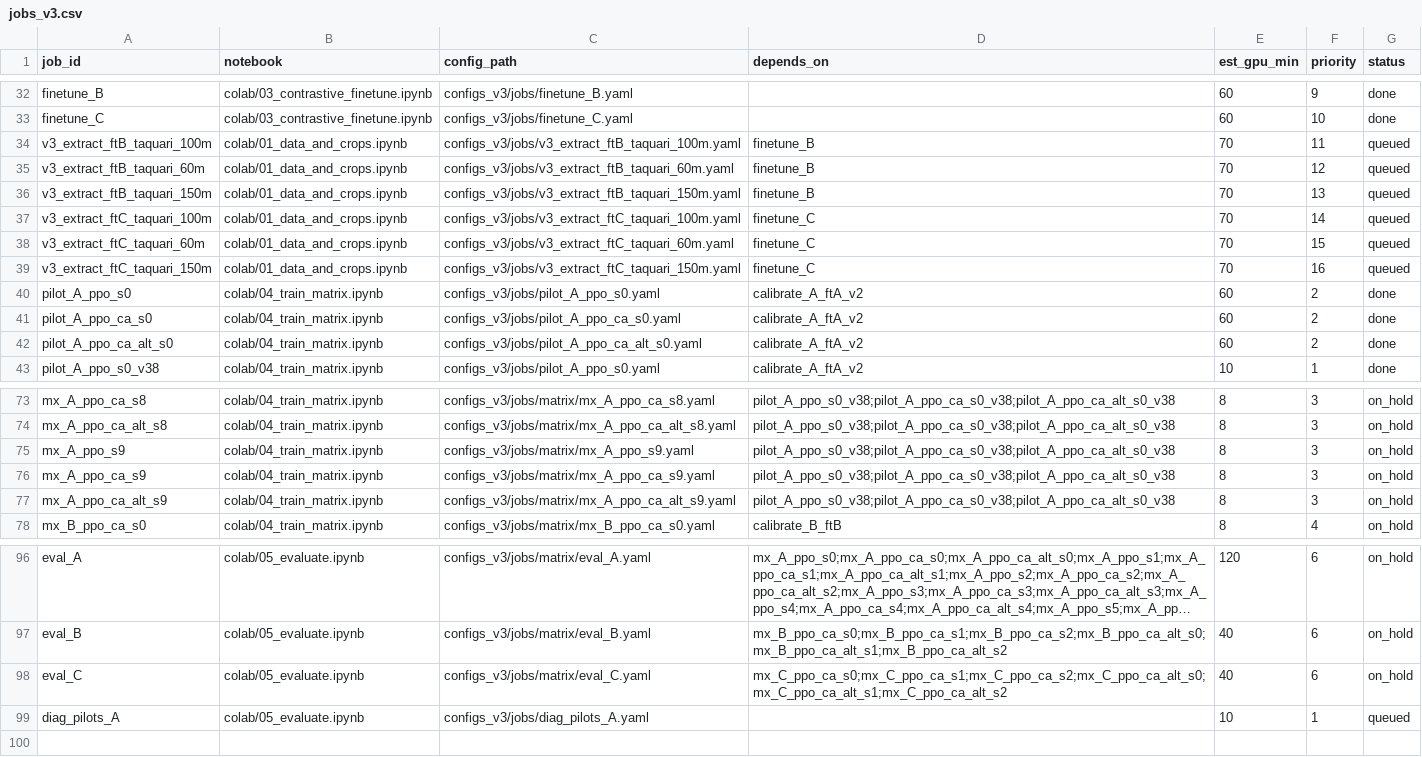
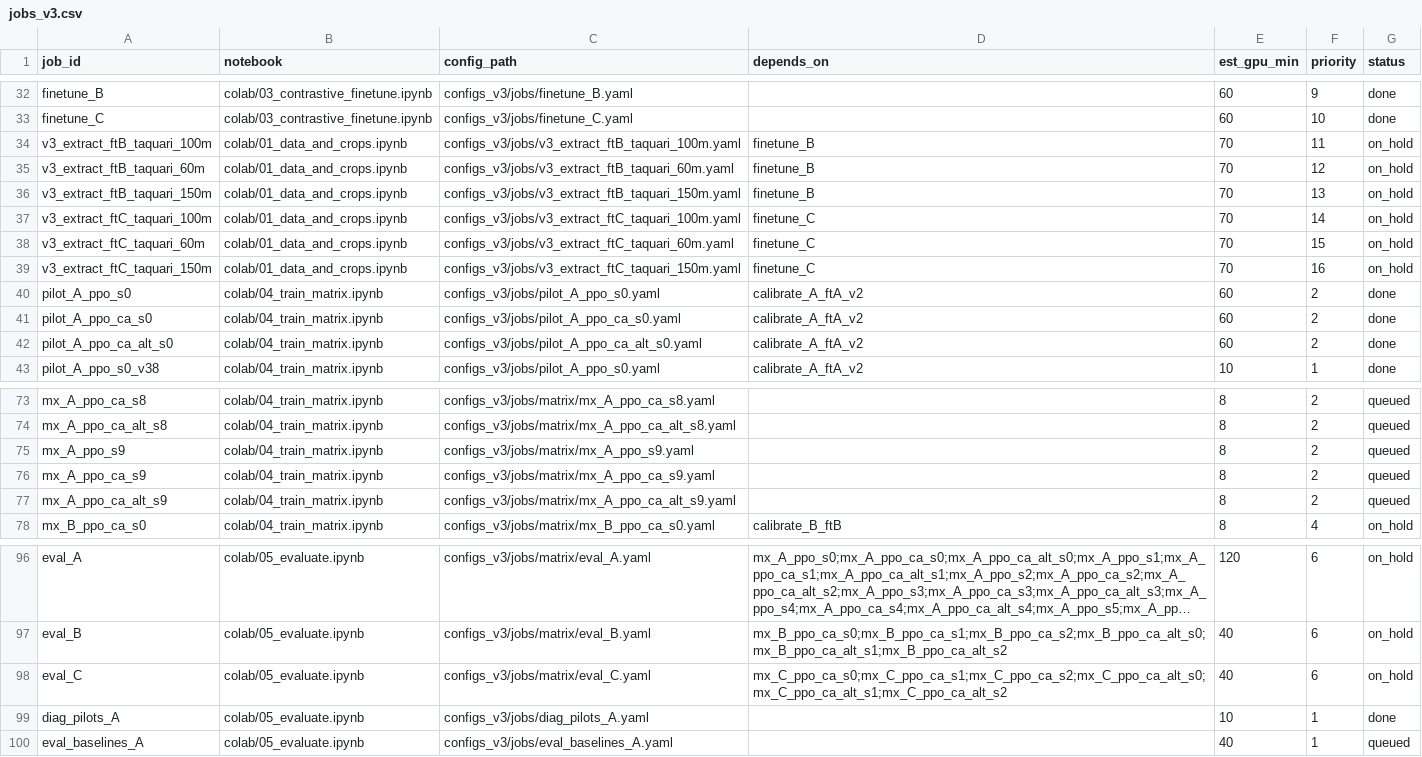
Before and after one commit to Ochoalog/drone-moppo, a CSV file: colab/jobs_v3.csv, drawn as a sheet; only a part is shown, gaps mark what is left out; long unchanged cells end in …; the diff covers the shown part only; the diff names each change by its address in the sheet, - before the commit and + after, or states it on an @@ line.

```diff
--- a/colab/jobs_v3.csv
+++ b/colab/jobs_v3.csv
-G34:G39 (status): queued
+G34:G39 (status): on_hold
-D73:D77 (depends_on): pilot_A_ppo_s0_v38;pilot_A_ppo_ca_s0_v38;pilot_A_ppo_ca_alt_s0_v38
+D73:D77 (depends_on): (empty)
-F73:F77 (priority): 3
+F73:F77 (priority): 2
-G73:G77 (status): on_hold
+G73:G77 (status): queued
-G99 (status): queued
+G99 (status): done
+row 100: eval_baselines_A | colab/05_evaluate.ipynb | configs_v3/jobs/eval_baselines_A.yaml |  | 40 | 1 | queued
```
Also changed, not shown: 77 edited cells elsewhere in this file, 4 other files.
